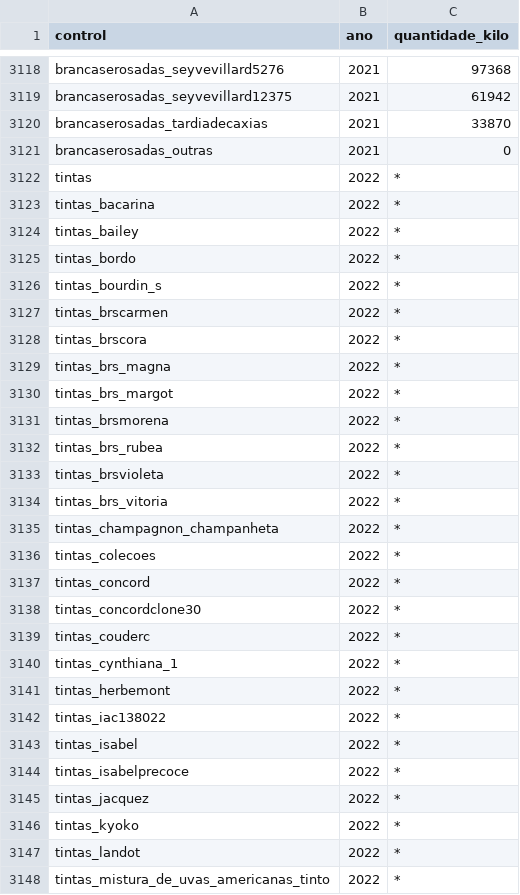
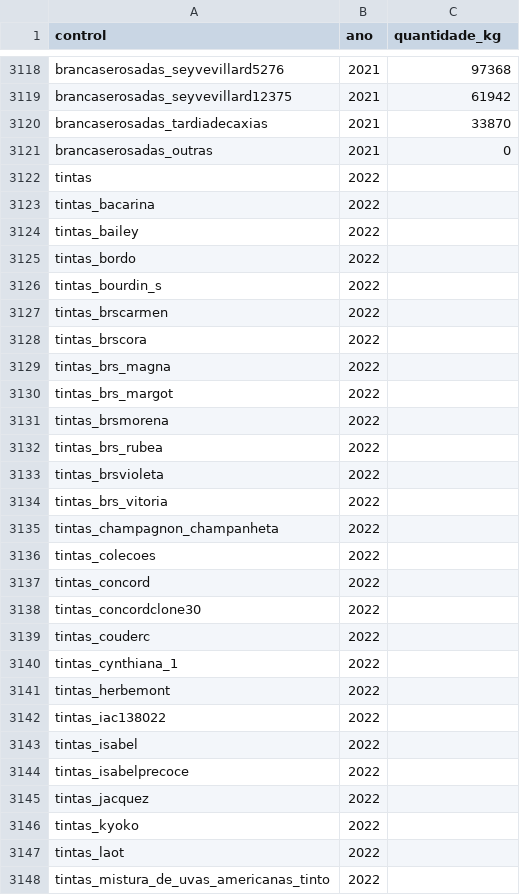
Before and after one commit to femascheti/api-vinicultura-tech-challenge, a CSV file: data/processa_americanas_hibridas_ready.csv, drawn as a sheet; only a part is shown, gaps mark what is left out; the diff covers the shown part only.

```diff
--- a/data/processa_americanas_hibridas_ready.csv
+++ b/data/processa_americanas_hibridas_ready.csv
@@ -1 +1 @@
-control,ano,quantidade_kilo
+control,ano,quantidade_kg
@@ -3121,28 +3121,28 @@ brancaserosadas_tardiadecaxias,2021,33870
 brancaserosadas_outras,2021,0
-tintas,2022,*
-tintas_bacarina,2022,*
-tintas_bailey,2022,*
-tintas_bordo,2022,*
-tintas_bourdin_s,2022,*
-tintas_brscarmen,2022,*
-tintas_brscora,2022,*
-tintas_brs_magna,2022,*
-tintas_brs_margot,2022,*
-tintas_brsmorena,2022,*
-tintas_brs_rubea,2022,*
-tintas_brsvioleta,2022,*
-tintas_brs_vitoria,2022,*
-tintas_champagnon_champanheta,2022,*
-tintas_colecoes,2022,*
-tintas_concord,2022,*
-tintas_concordclone30,2022,*
-tintas_couderc,2022,*
-tintas_cynthiana_1,2022,*
-tintas_herbemont,2022,*
-tintas_iac138022,2022,*
-tintas_isabel,2022,*
-tintas_isabelprecoce,2022,*
-tintas_jacquez,2022,*
-tintas_kyoko,2022,*
-tintas_landot,2022,*
-tintas_mistura_de_uvas_americanas_tinto,2022,*
+tintas,2022,
+tintas_bacarina,2022,
+tintas_bailey,2022,
+tintas_bordo,2022,
+tintas_bourdin_s,2022,
+tintas_brscarmen,2022,
+tintas_brscora,2022,
+tintas_brs_magna,2022,
+tintas_brs_margot,2022,
+tintas_brsmorena,2022,
+tintas_brs_rubea,2022,
+tintas_brsvioleta,2022,
+tintas_brs_vitoria,2022,
+tintas_champagnon_champanheta,2022,
+tintas_colecoes,2022,
+tintas_concord,2022,
+tintas_concordclone30,2022,
+tintas_couderc,2022,
+tintas_cynthiana_1,2022,
+tintas_herbemont,2022,
+tintas_iac138022,2022,
+tintas_isabel,2022,
+tintas_isabelprecoce,2022,
+tintas_jacquez,2022,
+tintas_kyoko,2022,
+tintas_laot,2022,
+tintas_mistura_de_uvas_americanas_tinto,2022,
```
Also changed, not shown: 145 edited cells elsewhere in this file, data/processa_sem_classificacao_ready.csv, data/processa_uvas_mesa_ready.csv, 3 other files.
